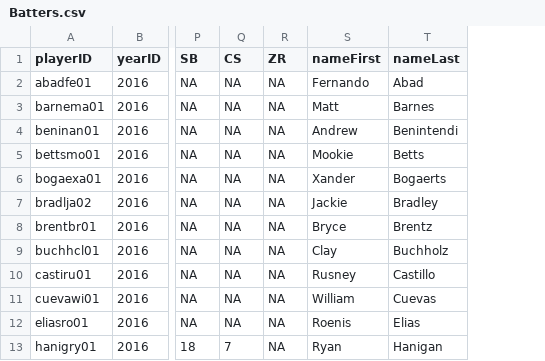
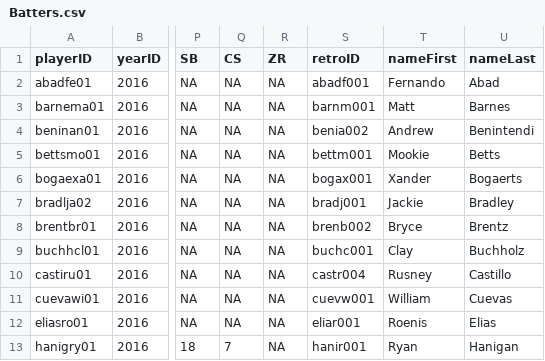
Before and after one commit to linusmarco/mlb-lineup-manager, a CSV file: src/data/Batters.csv, drawn as a sheet; only a part is shown, gaps mark what is left out; the diff names each change by its address in the sheet, - before the commit and + after, or states it on an @@ line.

Commit message:
Added retroID to the dataset.

```diff
--- a/src/data/Batters.csv
+++ b/src/data/Batters.csv
+column S (retroID), rows 2-13: abadf001 | barnm001 | benia002 | bettm001 | bogax001 | bradj001 | brenb002 | buchc001 | castr004 | cuevw001 | eliar001 | hanir001
```
Also changed, not shown: 1 other file.
